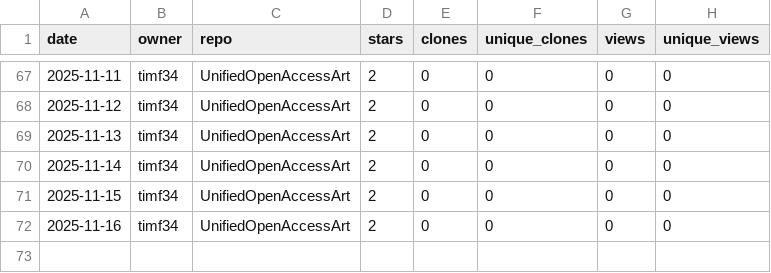
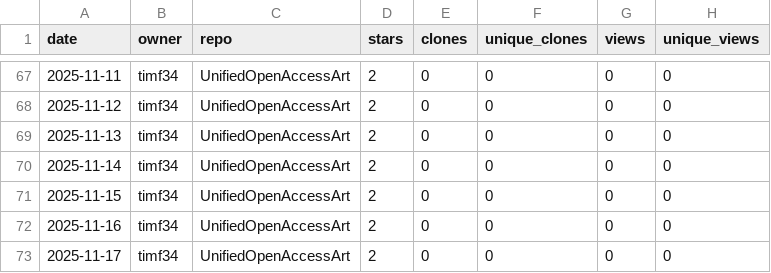
Before and after one commit to timf34/github-engagement-stats, a CSV file: data/timf34_UnifiedOpenAccessArt.csv, drawn as a sheet; only a part is shown, gaps mark what is left out.

```diff
--- a/data/timf34_UnifiedOpenAccessArt.csv
+++ b/data/timf34_UnifiedOpenAccessArt.csv
@@ -72 +72,2 @@ date,owner,repo,stars,clones,unique_clones,views,unique_views
 2025-11-16,timf34,UnifiedOpenAccessArt,2,0,0,0,0
+2025-11-17,timf34,UnifiedOpenAccessArt,2,0,0,0,0
```
Also changed, not shown: data/timf34_ChatGPT-History-Search.csv, data/timf34_HackIrelandLeaderboard.csv, 14 other files.
